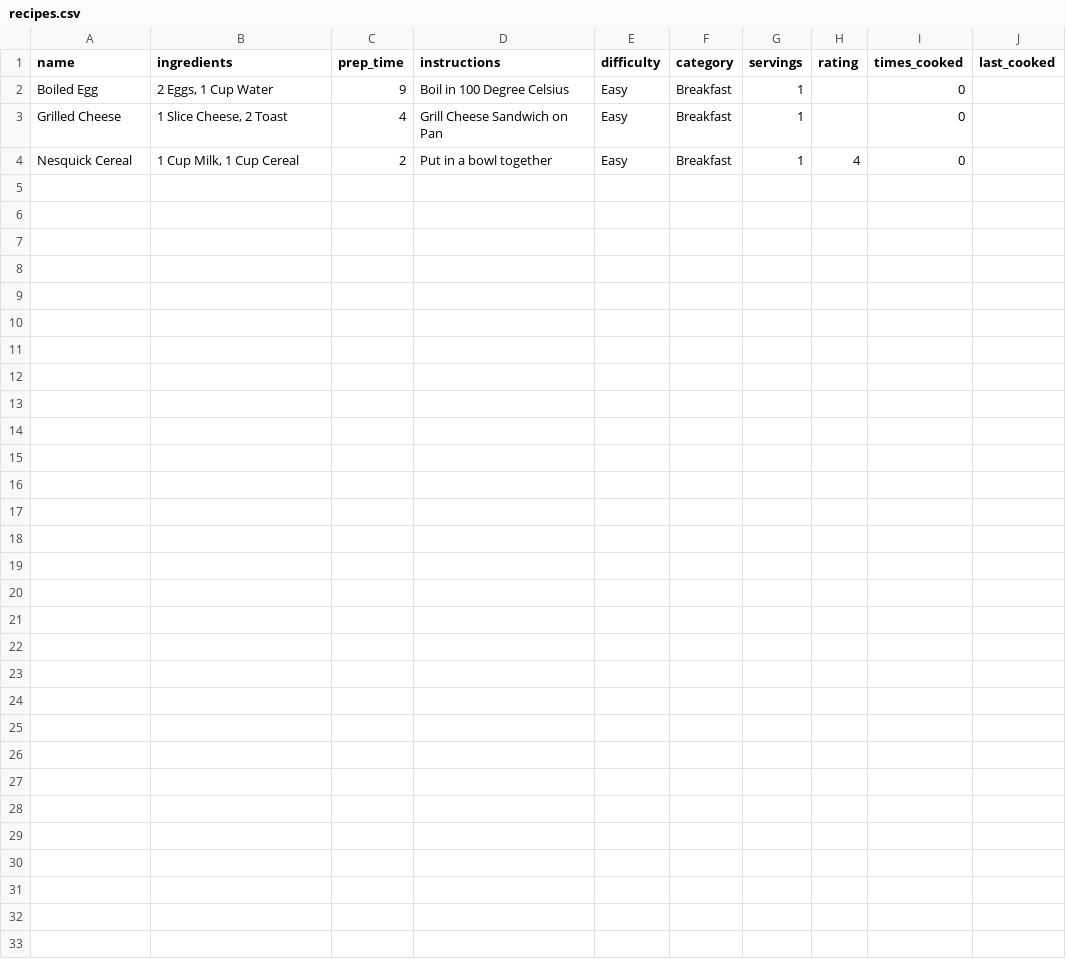
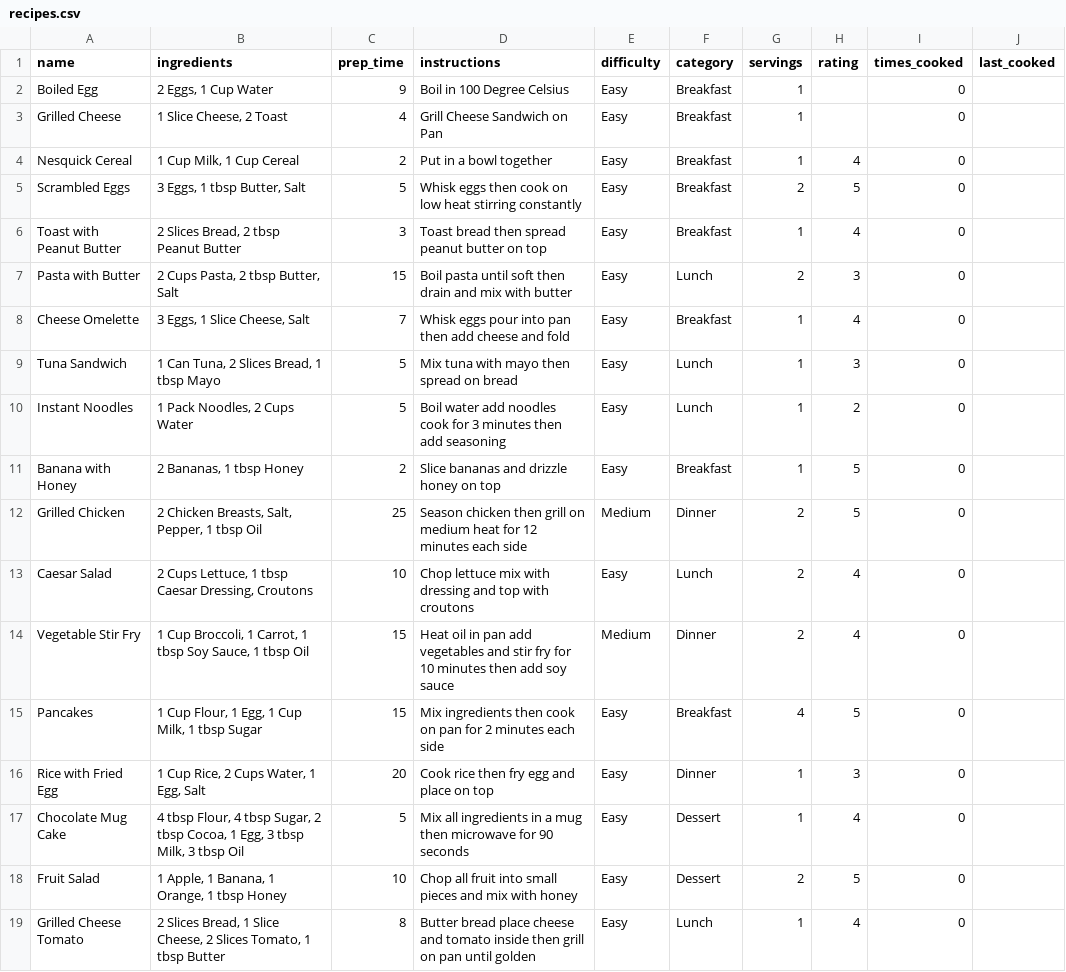
Before and after one commit to Aljuffairi/Magic-recipee, a CSV file: recipes.csv, drawn as a sheet.

```diff
--- a/recipes.csv
+++ b/recipes.csv
@@ -4 +4,16 @@ Grilled Cheese,"1 Slice Cheese, 2 Toast",4,Grill Cheese Sandwich on Pan,Easy,Bre
 Nesquick Cereal,"1 Cup Milk, 1 Cup Cereal",2,Put in a bowl together,Easy,Breakfast,1,4,0,
+Scrambled Eggs,"3 Eggs, 1 tbsp Butter, Salt",5,Whisk eggs then cook on low heat stirring constantly,Easy,Breakfast,2,5,0,
+Toast with Peanut Butter,"2 Slices Bread, 2 tbsp Peanut Butter",3,Toast bread then spread peanut butter on top,Easy,Breakfast,1,4,0,
+Pasta with Butter,"2 Cups Pasta, 2 tbsp Butter, Salt",15,Boil pasta until soft then drain and mix with butter,Easy,Lunch,2,3,0,
+Cheese Omelette,"3 Eggs, 1 Slice Cheese, Salt",7,Whisk eggs pour into pan then add cheese and fold,Easy,Breakfast,1,4,0,
+Tuna Sandwich,"1 Can Tuna, 2 Slices Bread, 1 tbsp Mayo",5,Mix tuna with mayo then spread on bread,Easy,Lunch,1,3,0,
+Instant Noodles,"1 Pack Noodles, 2 Cups Water",5,Boil water add noodles cook for 3 minutes then add seasoning,Easy,Lunch,1,2,0,
+Banana with Honey,"2 Bananas, 1 tbsp Honey",2,Slice bananas and drizzle honey on top,Easy,Breakfast,1,5,0,
+Grilled Chicken,"2 Chicken Breasts, Salt, Pepper, 1 tbsp Oil",25,Season chicken then grill on medium heat for 12 minutes each side,Medium,Dinner,2,5,0,
+Caesar Salad,"2 Cups Lettuce, 1 tbsp Caesar Dressing, Croutons",10,Chop lettuce mix with dressing and top with croutons,Easy,Lunch,2,4,0,
+Vegetable Stir Fry,"1 Cup Broccoli, 1 Carrot, 1 tbsp Soy Sauce, 1 tbsp Oil",15,Heat oil in pan add vegetables and stir fry for 10 minutes then add soy sauce,Medium,Dinner,2,4,0,
+Pancakes,"1 Cup Flour, 1 Egg, 1 Cup Milk, 1 tbsp Sugar",15,Mix ingredients then cook on pan for 2 minutes each side,Easy,Breakfast,4,5,0,
+Rice with Fried Egg,"1 Cup Rice, 2 Cups Water, 1 Egg, Salt",20,Cook rice then fry egg and place on top,Easy,Dinner,1,3,0,
+Chocolate Mug Cake,"4 tbsp Flour, 4 tbsp Sugar, 2 tbsp Cocoa, 1 Egg, 3 tbsp Milk, 3 tbsp Oil",5,Mix all ingredients in a mug then microwave for 90 seconds,Easy,Dessert,1,4,0,
+Fruit Salad,"1 Apple, 1 Banana, 1 Orange, 1 tbsp Honey",10,Chop all fruit into small pieces and mix with honey,Easy,Dessert,2,5,0,
+Grilled Cheese Tomato,"2 Slices Bread, 1 Slice Cheese, 2 Slices Tomato, 1 tbsp Butter",8,Butter bread place cheese and tomato inside then grill on pan until golden,Easy,Lunch,1,4,0,
```
Also changed, not shown: 3 other files.
